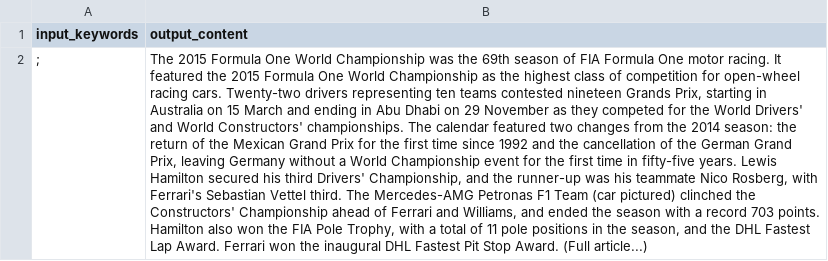
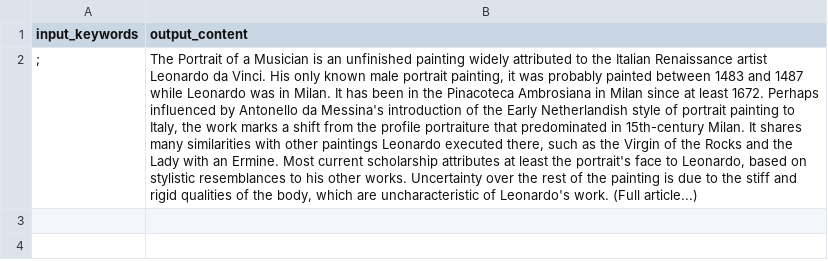
Before and after one commit to mxjeffers/contentcreator, a CSV file: output.csv, drawn as a sheet; the diff names each change by its address in the sheet, - before the commit and + after, or states it on an @@ line.

```diff
--- a/output.csv
+++ b/output.csv
-B2 (output_content): The 2015 Formula One World Championship was the 69th season of FIA Formula One motor racing. It featured the 2015 Formula One World Championship as the highest class of competition for open-wheel racing cars. Twenty-two drivers representing ten teams contested nineteen Grands Prix, starting in Australia on 15 March and ending in Abu Dhabi on 29 November as they competed for the World Drivers' and World Constructors' championships. The calendar featured two changes from the 2014 season: the return of the Mexican Grand Prix for the first time since 1992 and the cancellation of the German Grand Prix, leaving Germany without a World Championship event for the first time in fifty-five years. Lewis Hamilton secured his third Drivers' Championship, and the runner-up was his teammate Nico Rosberg, with Ferrari's Sebastian Vettel third. The Mercedes-AMG Petronas F1 Team (car pictured) clinched the Constructors' Championship ahead of Ferrari and Williams, and ended the season with a record 703 points. Hamilton also won the FIA Pole Trophy, with a total of 11 pole positions in the season, and the DHL Fastest Lap Award. Ferrari won the inaugural DHL Fastest Pit Stop Award. (Full article...)
+B2 (output_content): The Portrait of a Musician is an unfinished painting widely attributed to the Italian Renaissance artist Leonardo da Vinci. His only known male portrait painting, it was probably painted between 1483 and 1487 while Leonardo was in Milan. It has been in the Pinacoteca Ambrosiana in Milan since at least 1672. Perhaps influenced by Antonello da Messina's introduction of the Early Netherlandish style of portrait painting to Italy, the work marks a shift from the profile portraiture that predominated in 15th-century Milan. It shares many similarities with other paintings Leonardo executed there, such as the Virgin of the Rocks and the Lady with an Ermine. Most current scholarship attributes at least the portrait's face to Leonardo, based on stylistic resemblances to his other works. Uncertainty over the rest of the painting is due to the stiff and rigid qualities of the body, which are uncharacteristic of Leonardo's work. (Full article...)
```
Also changed, not shown: 3 other files.
